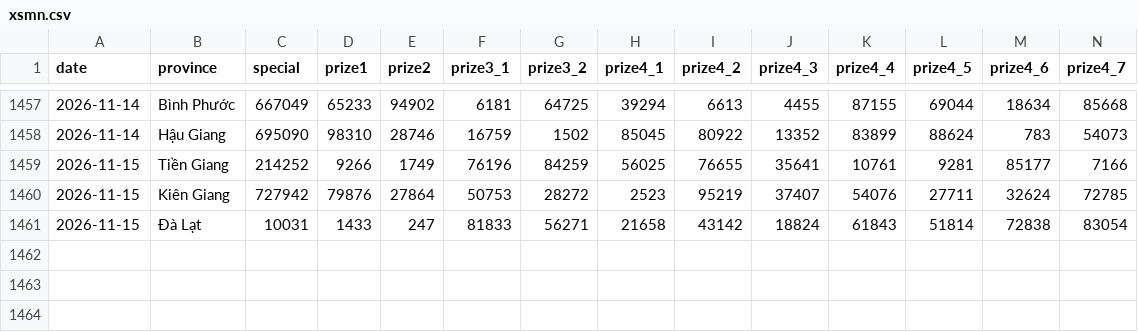
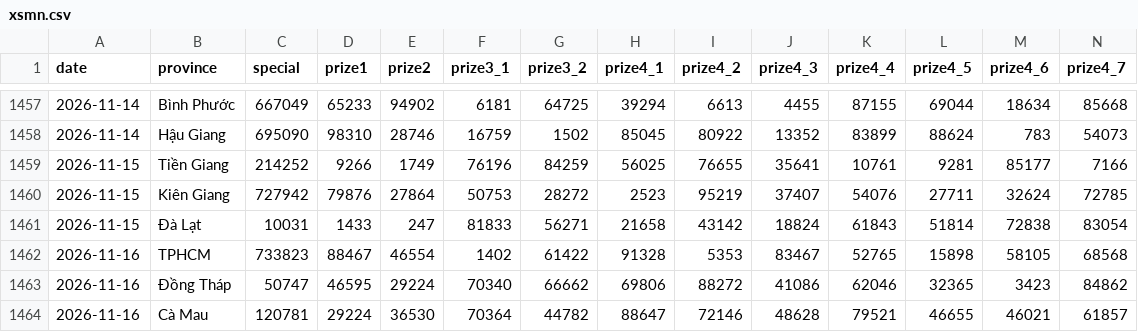
Before and after one commit to aloha123890/vietnam-lottery, a CSV file: data/xsmn.csv, drawn as a sheet; only a part is shown, gaps mark what is left out; rows hold the shown columns only; the diff names each change by its address in the sheet, - before the commit and + after, or states it on an @@ line.

```diff
--- a/data/xsmn.csv
+++ b/data/xsmn.csv
+row 1462: 2026-11-16 | TPHCM | 733823 | 88467 | 46554 | 1402 | 61422 | 91328 | 5353 | 83467 | 52765 | 15898 | 58105 | 68568
+row 1463: 2026-11-16 | Đồng Tháp | 50747 | 46595 | 29224 | 70340 | 66662 | 69806 | 88272 | 41086 | 62046 | 32365 | 3423 | 84862
+row 1464: 2026-11-16 | Cà Mau | 120781 | 29224 | 36530 | 70364 | 44782 | 88647 | 72146 | 48628 | 79521 | 46655 | 46021 | 61857
```
Also changed, not shown: data/xsmn-2-digits.csv, data/xsmn-sparse.csv, 8 other files.
